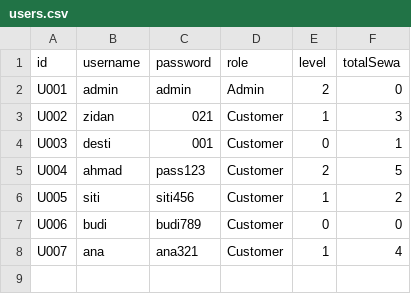
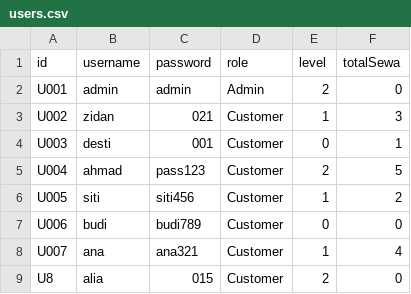
Before and after one commit to aaliaaf/Projek-Akhir-APL, a CSV file: Projek-Akhir-APL/data/users.csv, drawn as a sheet; the diff names each change by its address in the sheet, - before the commit and + after, or states it on an @@ line.

```diff
--- a/Projek-Akhir-APL/data/users.csv
+++ b/Projek-Akhir-APL/data/users.csv
+row 9: U8 | alia | 015 | Customer | 2 | 0
```
Also changed, not shown: Projek-Akhir-APL/data/iphones.csv, Projek-Akhir-APL/data/reservations.csv, 2 other files.
